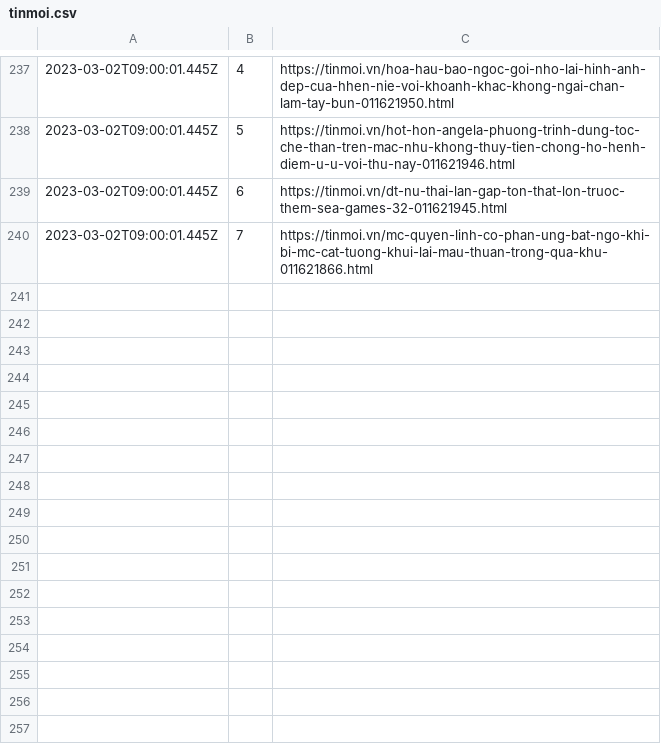
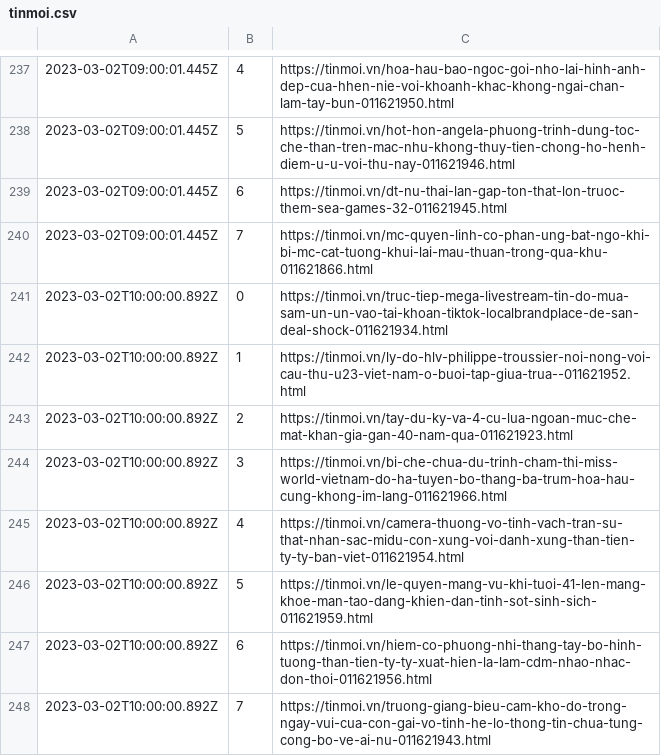
Before and after one commit to Actable-AI/public-datasets, a CSV file: tinmoi.csv, drawn as a sheet; only a part is shown, gaps mark what is left out.

Commit message:
Add new logs

```diff
--- a/tinmoi.csv
+++ b/tinmoi.csv
@@ -240 +240,9 @@
 2023-03-02T09:00:01.445Z,7,https://tinmoi.vn/mc-quyen-linh-co-phan-ung-bat-ngo-khi-bi-mc-cat-tuong-khui-lai-mau-thuan-trong-qua-khu-011621866.html
+2023-03-02T10:00:00.892Z,0,https://tinmoi.vn/truc-tiep-mega-livestream-tin-do-mua-sam-un-un-vao-tai-khoan-tiktok-localbrandplace-de-san-deal-shock-011621934.html
+2023-03-02T10:00:00.892Z,1,https://tinmoi.vn/ly-do-hlv-philippe-troussier-noi-nong-voi-cau-thu-u23-viet-nam-o-buoi-tap-giua-trua--011621952.html
+2023-03-02T10:00:00.892Z,2,https://tinmoi.vn/tay-du-ky-va-4-cu-lua-ngoan-muc-che-mat-khan-gia-gan-40-nam-qua-011621923.html
+2023-03-02T10:00:00.892Z,3,https://tinmoi.vn/bi-che-chua-du-trinh-cham-thi-miss-world-vietnam-do-ha-tuyen-bo-thang-ba-trum-hoa-hau-cung-khong-im-lang-011621966.html
+2023-03-02T10:00:00.892Z,4,https://tinmoi.vn/camera-thuong-vo-tinh-vach-tran-su-that-nhan-sac-midu-con-xung-voi-danh-xung-than-tien-ty-ty-ban-viet-011621954.html
+2023-03-02T10:00:00.892Z,5,https://tinmoi.vn/le-quyen-mang-vu-khi-tuoi-41-len-mang-khoe-man-tao-dang-khien-dan-tinh-sot-sinh-sich-011621959.html
+2023-03-02T10:00:00.892Z,6,https://tinmoi.vn/hiem-co-phuong-nhi-thang-tay-bo-hinh-tuong-than-tien-ty-ty-xuat-hien-la-lam-cdm-nhao-nhac-don-thoi-011621956.html
+2023-03-02T10:00:00.892Z,7,https://tinmoi.vn/truong-giang-bieu-cam-kho-do-trong-ngay-vui-cua-con-gai-vo-tinh-he-lo-thong-tin-chua-tung-cong-bo-ve-ai-nu-011621943.html
```
